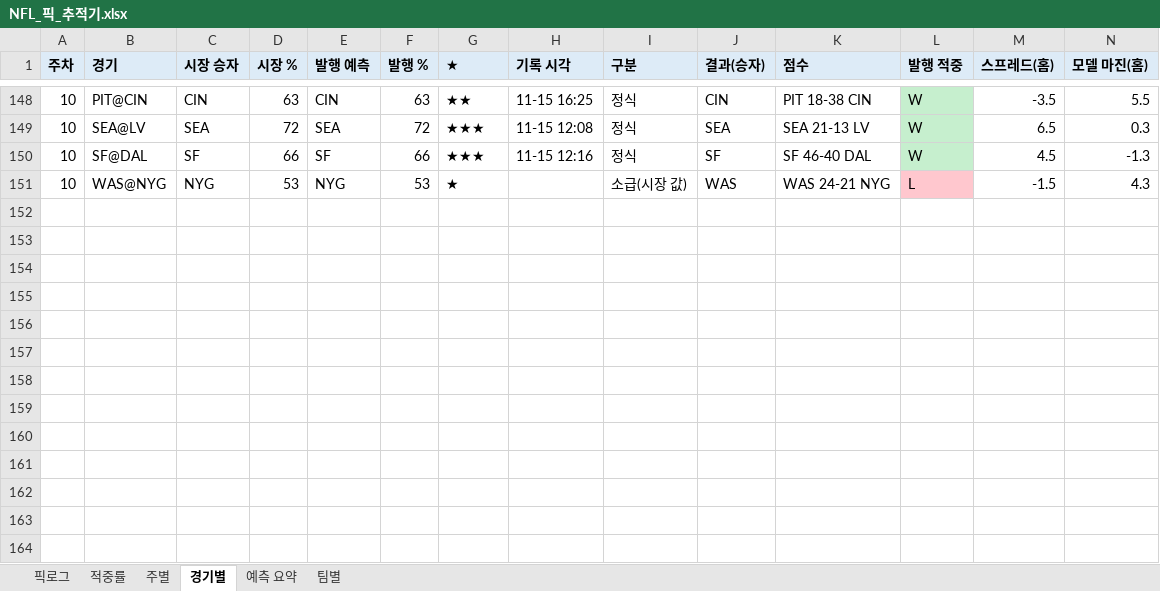
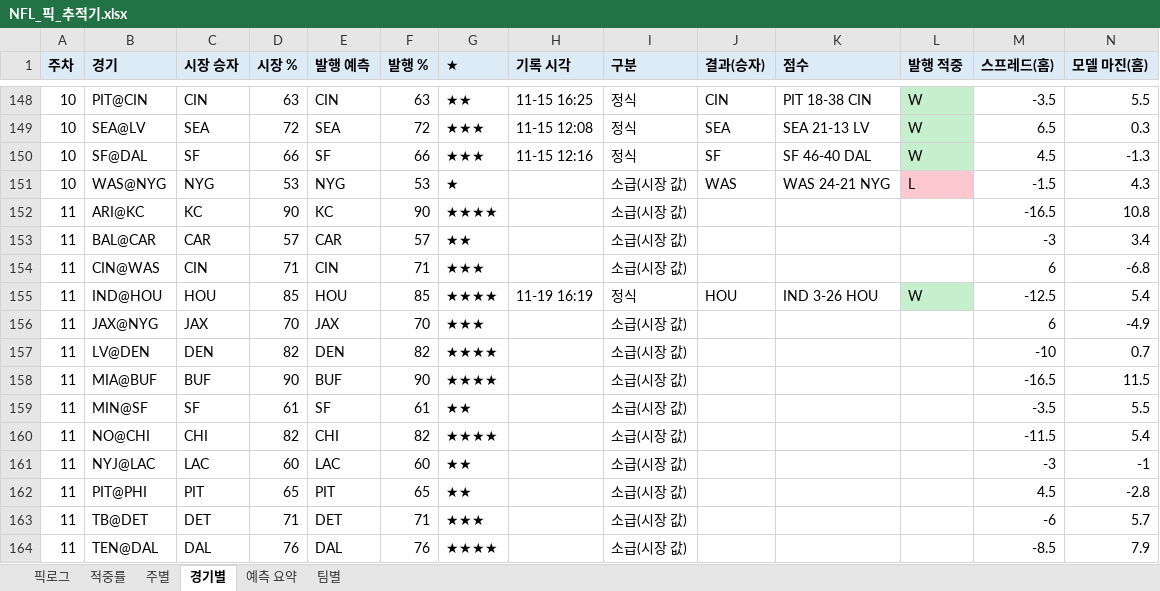
Before and after one commit to hyongdopaulyoon-sketch/hyongdopaulyoon-sketch-nfl-weekly, an Excel workbook: data/NFL_픽_추적기.xlsx, sheet 경기별, drawn as a sheet; only a part is shown, gaps mark what is left out; values as stored, in another font and other column widths than the file's, no borders; rows hold the shown columns only; the diff names each change by its address in the sheet, - before the commit and + after, or states it on an @@ line.

```diff
--- a/data/NFL_픽_추적기.xlsx (sheet 경기별)
+++ b/data/NFL_픽_추적기.xlsx (sheet 경기별)
+row 152: 11 | ARI@KC | KC | 90 | KC | 90 | ★★★★ |  | 소급(시장 값) |  |  |  | -16.5 | 10.8
+row 153: 11 | BAL@CAR | CAR | 57 | CAR | 57 | ★★ |  | 소급(시장 값) |  |  |  | -3 | 3.4
+row 154: 11 | CIN@WAS | CIN | 71 | CIN | 71 | ★★★ |  | 소급(시장 값) |  |  |  | 6 | -6.8
+row 155: 11 | IND@HOU | HOU | 85 | HOU | 85 | ★★★★ | 11-19 16:19 | 정식 | HOU | IND 3-26 HOU | W | -12.5 | 5.4
+row 156: 11 | JAX@NYG | JAX | 70 | JAX | 70 | ★★★ |  | 소급(시장 값) |  |  |  | 6 | -4.9
+row 157: 11 | LV@DEN | DEN | 82 | DEN | 82 | ★★★★ |  | 소급(시장 값) |  |  |  | -10 | 0.7
+row 158: 11 | MIA@BUF | BUF | 90 | BUF | 90 | ★★★★ |  | 소급(시장 값) |  |  |  | -16.5 | 11.5
+row 159: 11 | MIN@SF | SF | 61 | SF | 61 | ★★ |  | 소급(시장 값) |  |  |  | -3.5 | 5.5
+row 160: 11 | NO@CHI | CHI | 82 | CHI | 82 | ★★★★ |  | 소급(시장 값) |  |  |  | -11.5 | 5.4
+row 161: 11 | NYJ@LAC | LAC | 60 | LAC | 60 | ★★ |  | 소급(시장 값) |  |  |  | -3 | -1
+row 162: 11 | PIT@PHI | PIT | 65 | PIT | 65 | ★★ |  | 소급(시장 값) |  |  |  | 4.5 | -2.8
+row 163: 11 | TB@DET | DET | 71 | DET | 71 | ★★★ |  | 소급(시장 값) |  |  |  | -6 | 5.7
+row 164: 11 | TEN@DAL | DAL | 76 | DAL | 76 | ★★★★ |  | 소급(시장 값) |  |  |  | -8.5 | 7.9
```
Also changed, not shown: sheet 픽로그, sheet 예측 요약, sheet 팀별, sheet 주별, sheet 적중률, 5 other files.
